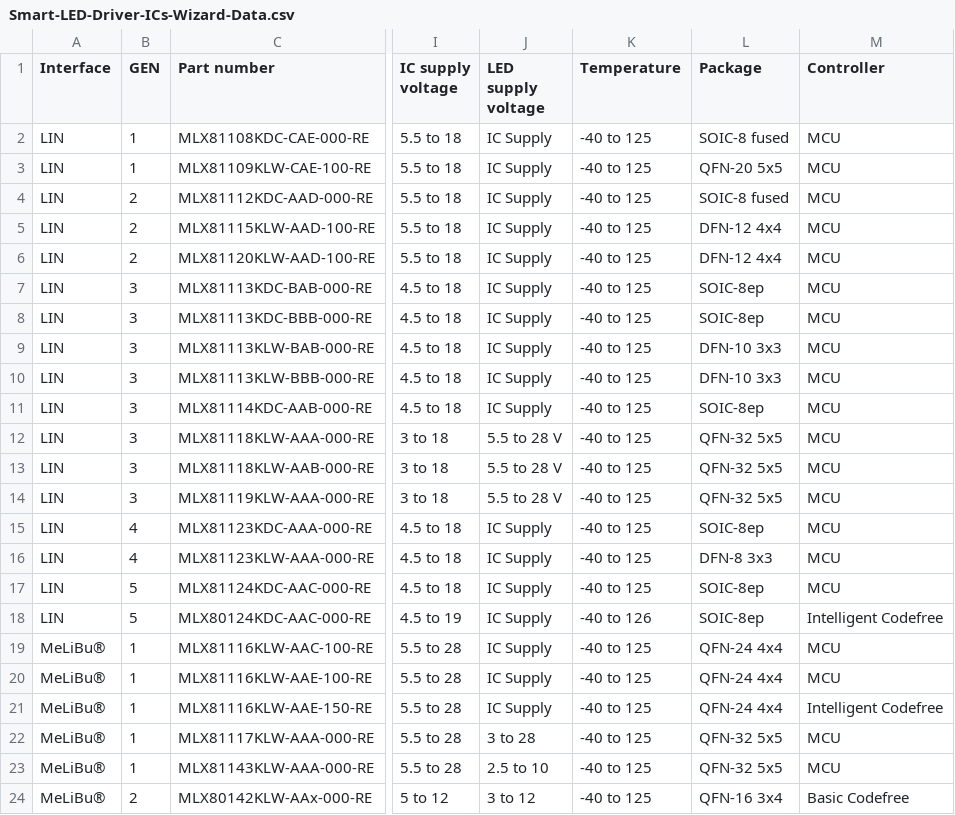
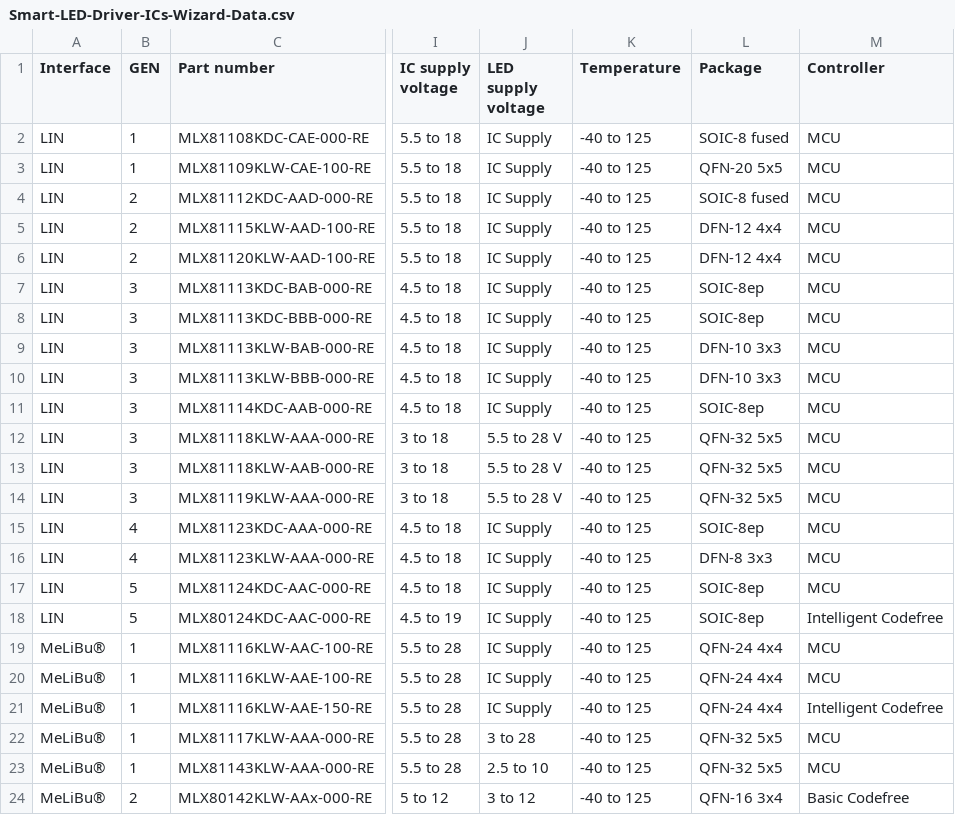
Before and after one commit to MelexisBC/Wizard---Smart-LED-Driver-ICs-Data, a CSV file: Smart-LED-Driver-ICs-Wizard-Data.csv, drawn as a sheet; only a part is shown, gaps mark what is left out; the diff names each change by its address in the sheet, - before the commit and + after, or states it on an @@ line.

Commit message:
Wizard - Smart LED driver ICs - Google sheet updated

```diff
--- a/Smart-LED-Driver-ICs-Wizard-Data.csv
+++ b/Smart-LED-Driver-ICs-Wizard-Data.csv
-K18 (Temperature): -40 to 126
+K18 (Temperature): -40 to 125
```
